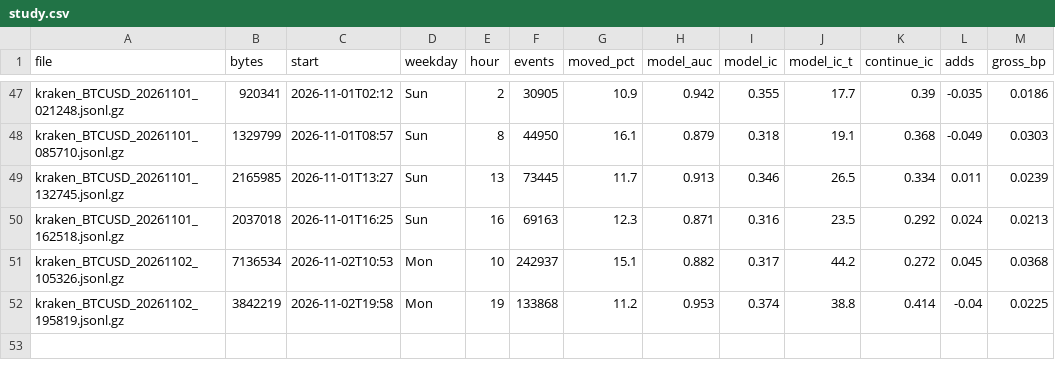
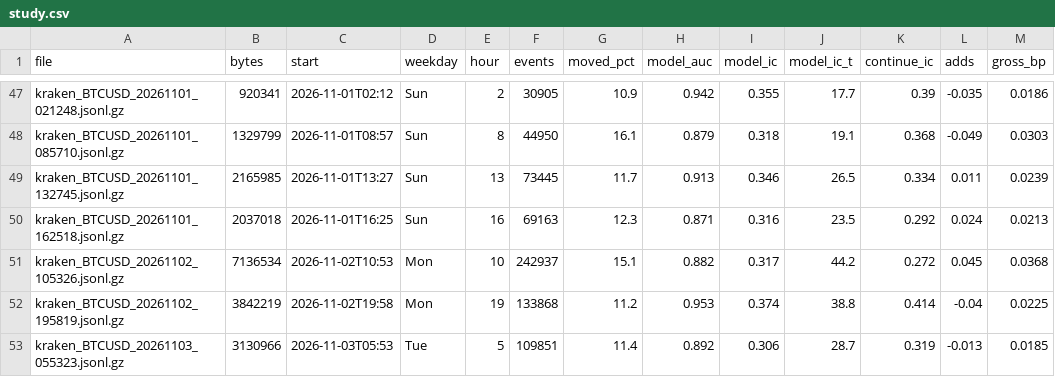
Before and after one commit to ZhuBryan/BullPen, a CSV file: study.csv, drawn as a sheet; only a part is shown, gaps mark what is left out; the diff names each change by its address in the sheet, - before the commit and + after, or states it on an @@ line.

```diff
--- a/study.csv
+++ b/study.csv
+row 53: kraken_BTCUSD_20261103_055323.jsonl.gz | 3130966 | 2026-11-03T05:53 | Tue | 5 | 109851 | 11.4 | 0.892 | 0.306 | 28.7 | 0.319 | -0.013 | 0.0185
```
Also changed, not shown: leadlag_study.csv, 4 other files.
